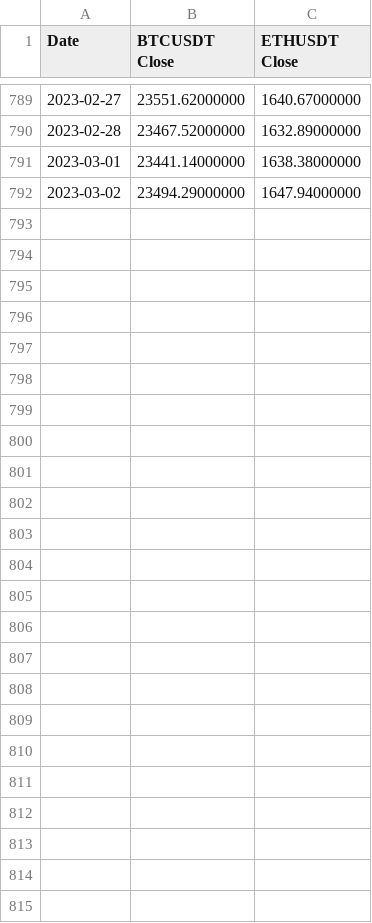
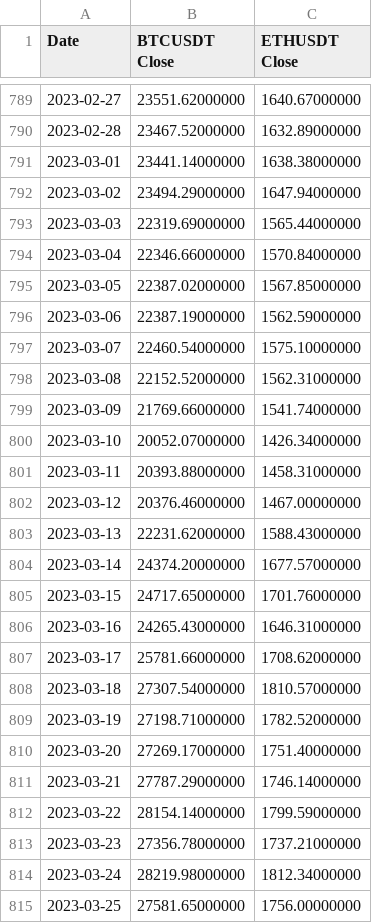
Before and after one commit to KevinLCai/DeFi-CeFi, a CSV file: TradingAlgorithm/data/combined/4HOUR_BTCUSDT_ETHUSDT__combined.csv, drawn as a sheet; only a part is shown, gaps mark what is left out; the diff names each change by its address in the sheet, - before the commit and + after, or states it on an @@ line.

Commit message:
Refactored, created GetData class. Read in data to ccxtbot

```diff
--- a/TradingAlgorithm/data/combined/4HOUR_BTCUSDT_ETHUSDT__combined.csv
+++ b/TradingAlgorithm/data/combined/4HOUR_BTCUSDT_ETHUSDT__combined.csv
+row 793: 2023-03-03 | 22319.69000000 | 1565.44000000
+row 794: 2023-03-04 | 22346.66000000 | 1570.84000000
+row 795: 2023-03-05 | 22387.02000000 | 1567.85000000
+row 796: 2023-03-06 | 22387.19000000 | 1562.59000000
+row 797: 2023-03-07 | 22460.54000000 | 1575.10000000
+row 798: 2023-03-08 | 22152.52000000 | 1562.31000000
+row 799: 2023-03-09 | 21769.66000000 | 1541.74000000
+row 800: 2023-03-10 | 20052.07000000 | 1426.34000000
+row 801: 2023-03-11 | 20393.88000000 | 1458.31000000
+row 802: 2023-03-12 | 20376.46000000 | 1467.00000000
+row 803: 2023-03-13 | 22231.62000000 | 1588.43000000
+row 804: 2023-03-14 | 24374.20000000 | 1677.57000000
+row 805: 2023-03-15 | 24717.65000000 | 1701.76000000
+row 806: 2023-03-16 | 24265.43000000 | 1646.31000000
+row 807: 2023-03-17 | 25781.66000000 | 1708.62000000
+row 808: 2023-03-18 | 27307.54000000 | 1810.57000000
+row 809: 2023-03-19 | 27198.71000000 | 1782.52000000
+row 810: 2023-03-20 | 27269.17000000 | 1751.40000000
+row 811: 2023-03-21 | 27787.29000000 | 1746.14000000
+row 812: 2023-03-22 | 28154.14000000 | 1799.59000000
+row 813: 2023-03-23 | 27356.78000000 | 1737.21000000
+row 814: 2023-03-24 | 28219.98000000 | 1812.34000000
+row 815: 2023-03-25 | 27581.65000000 | 1756.00000000
```
Also changed, not shown: 31 other files.
